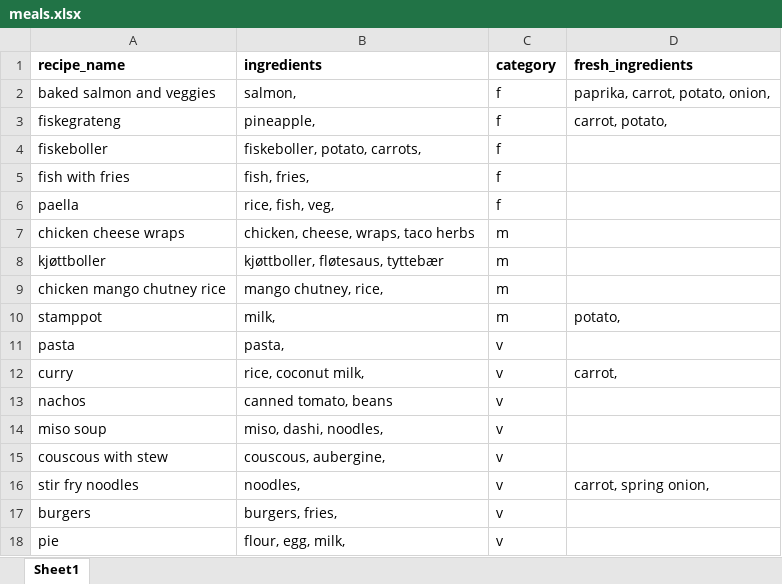
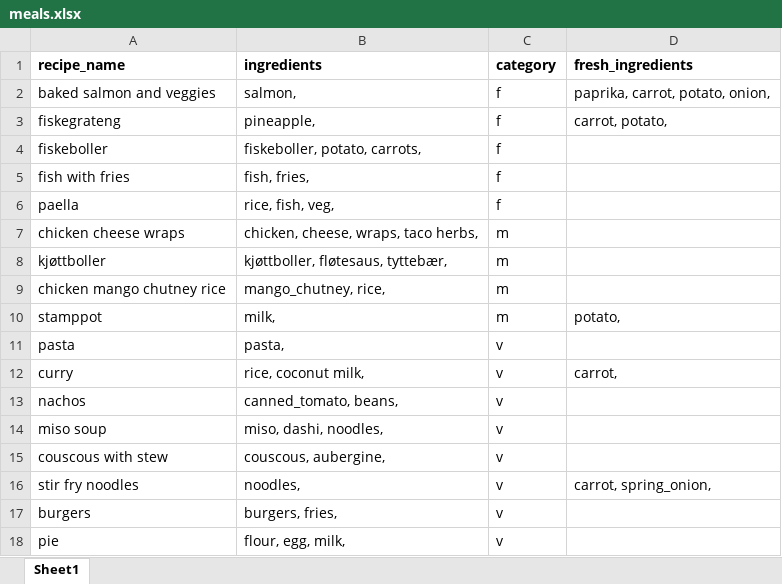
Before and after one commit to MayaComposer/meal_planner, an Excel workbook: meals.xlsx, sheet Sheet1, drawn as a sheet; values as stored, in another font and other column widths than the file's, no borders; the diff names each change by its address in the sheet, - before the commit and + after, or states it on an @@ line.

```diff
--- a/meals.xlsx (sheet Sheet1)
+++ b/meals.xlsx (sheet Sheet1)
-B7 (ingredients): chicken, cheese, wraps, taco herbs
+B7 (ingredients): chicken, cheese, wraps, taco herbs,
-B8 (ingredients): kjøttboller, fløtesaus, tyttebær
+B8 (ingredients): kjøttboller, fløtesaus, tyttebær,
-B9 (ingredients): mango chutney, rice,
+B9 (ingredients): mango_chutney, rice,
-B13 (ingredients): canned tomato, beans
+B13 (ingredients): canned_tomato, beans,
-D16 (fresh_ingredients): carrot, spring onion,
+D16 (fresh_ingredients): carrot, spring_onion,
```
Also changed, not shown: 2 other files.
